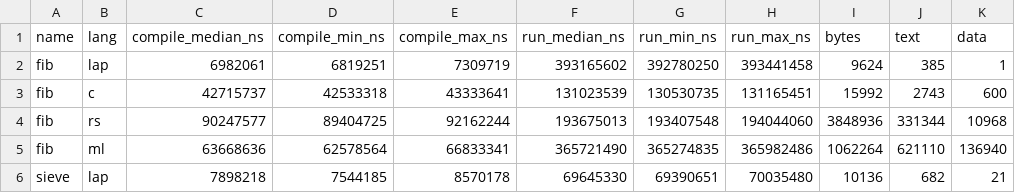
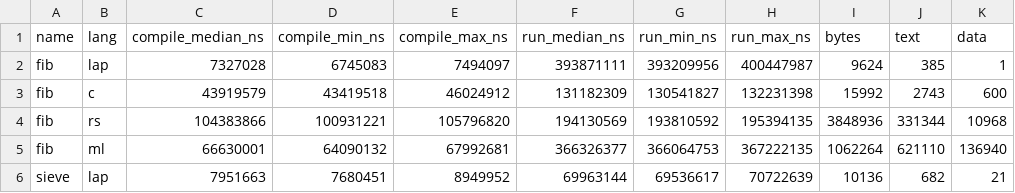
Before and after one commit to ipenas-cl/copihue, a TSV file: bench/results.tsv, drawn as a sheet; only a part is shown; the diff covers the shown part only; the diff names each change by its address in the sheet, - before the commit and + after, or states it on an @@ line.

```diff
--- a/bench/results.tsv
+++ b/bench/results.tsv
-C2 (compile_median_ns): 6982061
+C2 (compile_median_ns): 7327028
-D2 (compile_min_ns): 6819251
+D2 (compile_min_ns): 6745083
-E2 (compile_max_ns): 7309719
+E2 (compile_max_ns): 7494097
-F2 (run_median_ns): 393165602
+F2 (run_median_ns): 393871111
-G2 (run_min_ns): 392780250
+G2 (run_min_ns): 393209956
-H2 (run_max_ns): 393441458
+H2 (run_max_ns): 400447987
-C3 (compile_median_ns): 42715737
+C3 (compile_median_ns): 43919579
-D3 (compile_min_ns): 42533318
+D3 (compile_min_ns): 43419518
-E3 (compile_max_ns): 43333641
+E3 (compile_max_ns): 46024912
-F3 (run_median_ns): 131023539
+F3 (run_median_ns): 131182309
-G3 (run_min_ns): 130530735
+G3 (run_min_ns): 130541827
-H3 (run_max_ns): 131165451
+H3 (run_max_ns): 132231398
-C4 (compile_median_ns): 90247577
+C4 (compile_median_ns): 104383866
-D4 (compile_min_ns): 89404725
+D4 (compile_min_ns): 100931221
-E4 (compile_max_ns): 92162244
+E4 (compile_max_ns): 105796820
-F4 (run_median_ns): 193675013
+F4 (run_median_ns): 194130569
-G4 (run_min_ns): 193407548
+G4 (run_min_ns): 193810592
-H4 (run_max_ns): 194044060
+H4 (run_max_ns): 195394135
-C5 (compile_median_ns): 63668636
+C5 (compile_median_ns): 66630001
-D5 (compile_min_ns): 62578564
+D5 (compile_min_ns): 64090132
-E5 (compile_max_ns): 66833341
+E5 (compile_max_ns): 67992681
-F5 (run_median_ns): 365721490
+F5 (run_median_ns): 366326377
-G5 (run_min_ns): 365274835
+G5 (run_min_ns): 366064753
-H5 (run_max_ns): 365982486
+H5 (run_max_ns): 367222135
-C6 (compile_median_ns): 7898218
+C6 (compile_median_ns): 7951663
-D6 (compile_min_ns): 7544185
+D6 (compile_min_ns): 7680451
-E6 (compile_max_ns): 8570178
+E6 (compile_max_ns): 8949952
-F6 (run_median_ns): 69645330
+F6 (run_median_ns): 69963144
-G6 (run_min_ns): 69390651
+G6 (run_min_ns): 69536617
-H6 (run_max_ns): 70035480
+H6 (run_max_ns): 70722639
```
Also changed, not shown: 165 edited cells elsewhere in this file, 9 other files.
